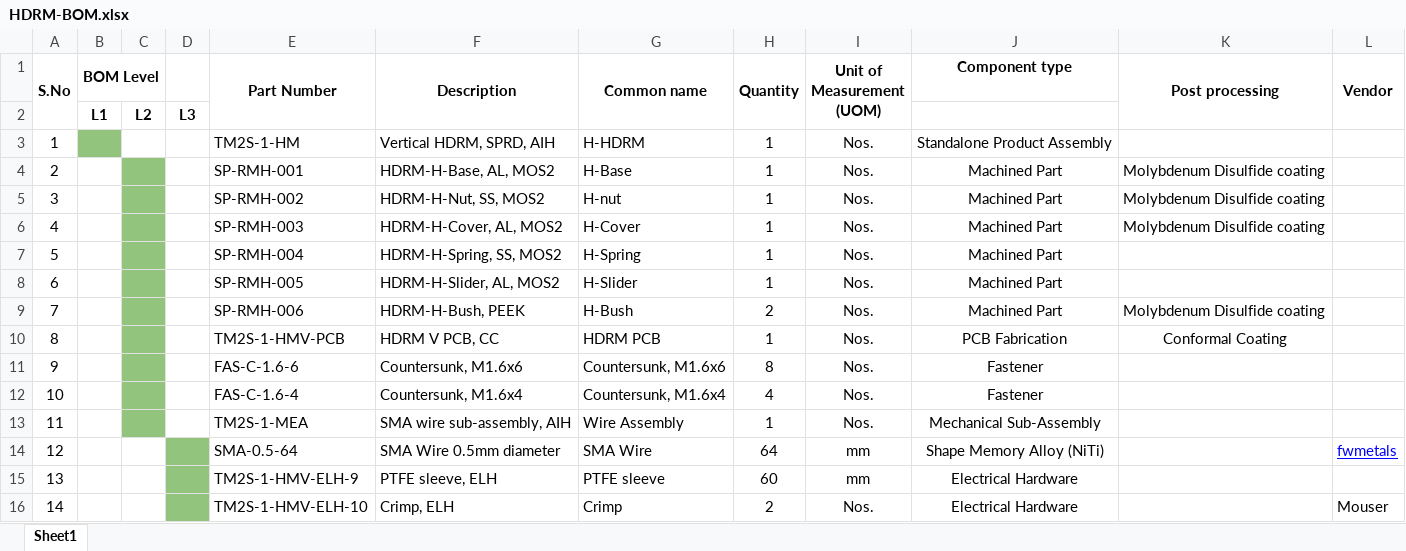
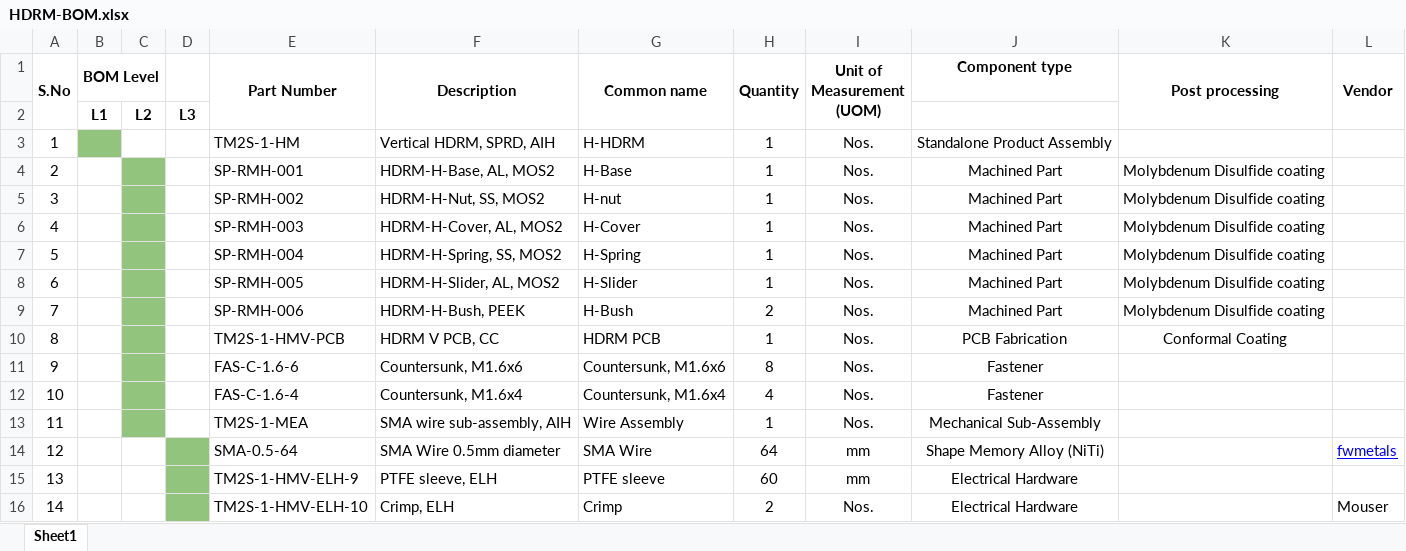
Before and after one commit to tm2space/HDRM, an Excel workbook: Mechanical/HDRM-BOM.xlsx, sheet Sheet1, drawn as a sheet; values as stored, in another font and other column widths than the file's, no borders; charts and pictures not drawn; the diff names each change by its address in the sheet, - before the commit and + after, or states it on an @@ line.

```diff
--- a/Mechanical/HDRM-BOM.xlsx (sheet Sheet1)
+++ b/Mechanical/HDRM-BOM.xlsx (sheet Sheet1)
-K7:K8 (Post processing): (empty)
+K7:K8 (Post processing): Molybdenum Disulfide coating
```
Also changed, not shown: 2 other files.
